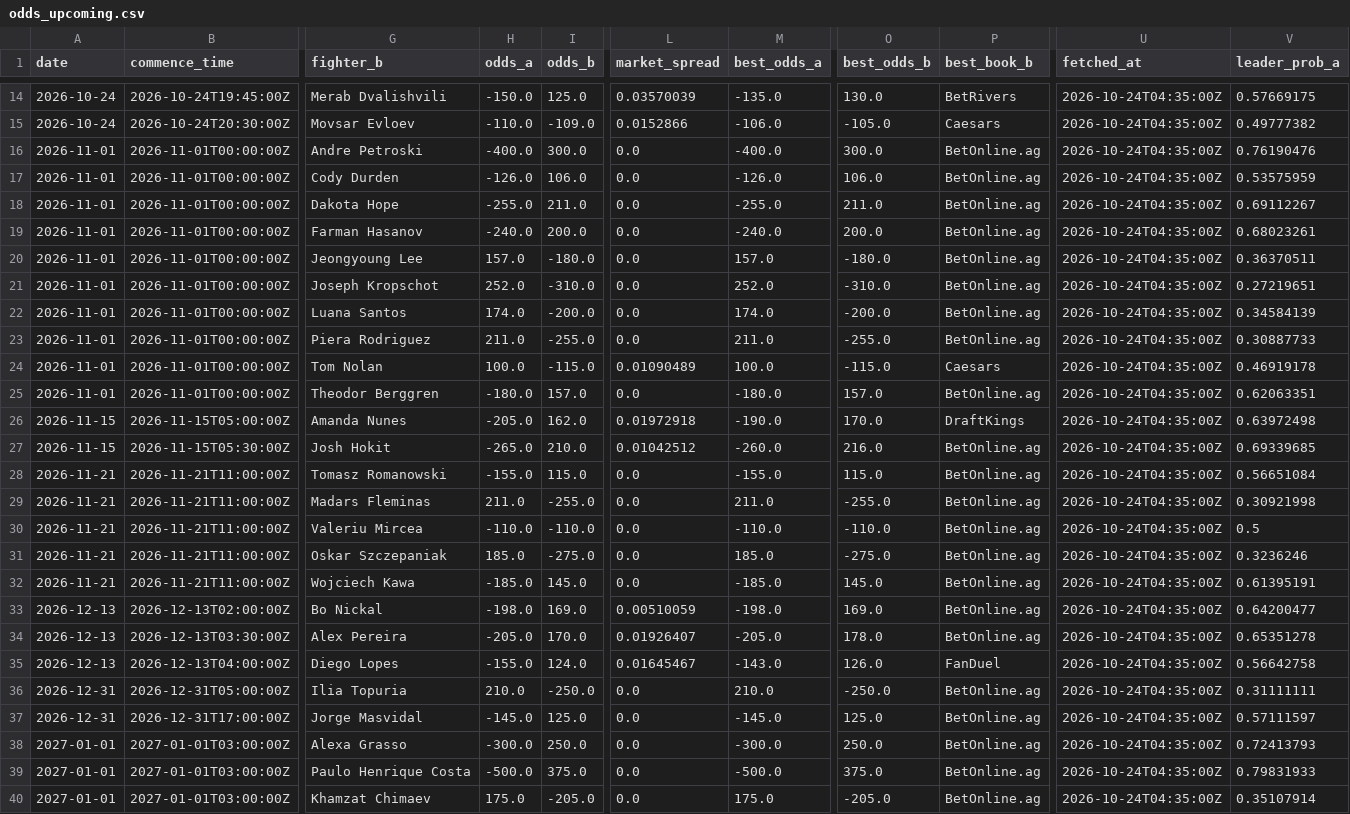
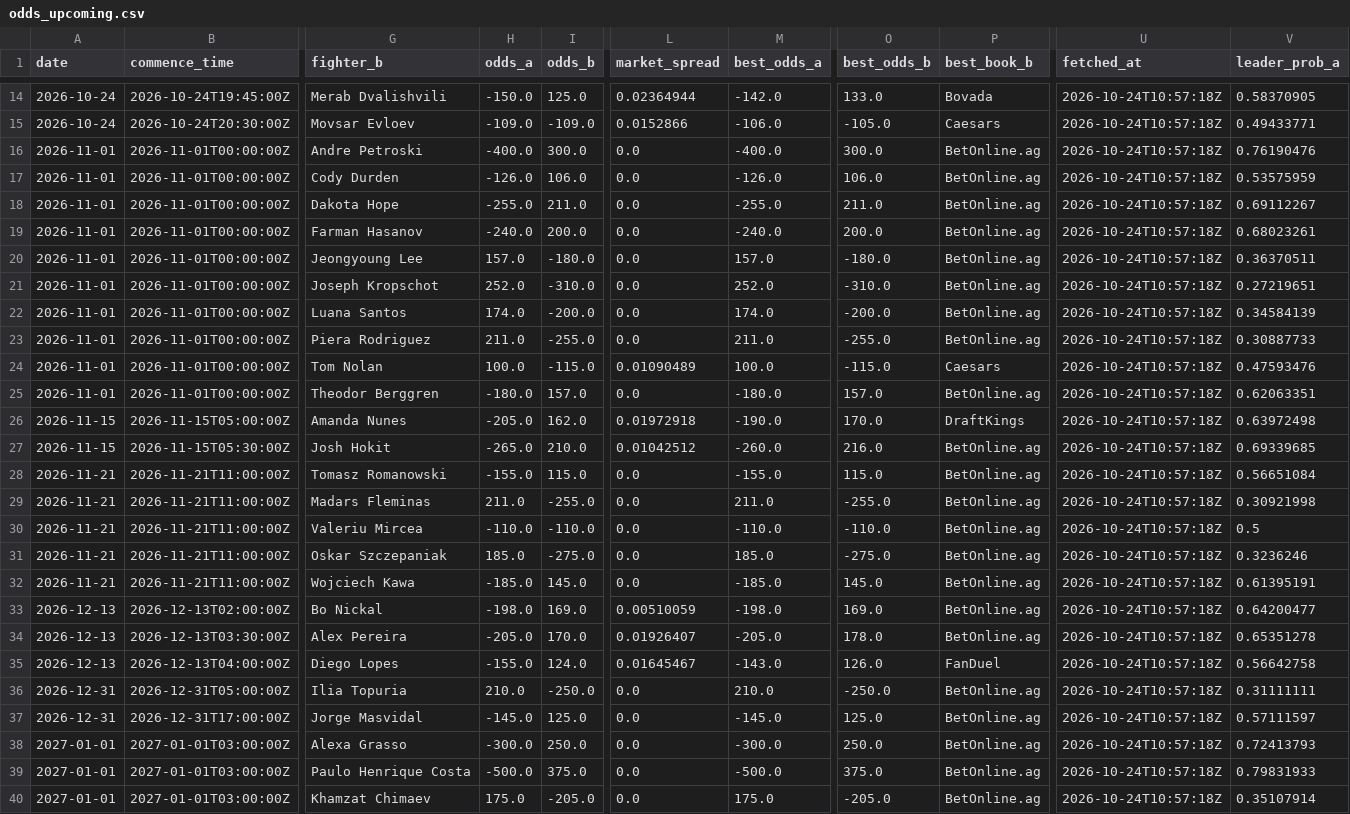
Before and after one commit to joshuakingsland/claude-fights, a CSV file: odds_upcoming.csv, drawn as a sheet; only a part is shown, gaps mark what is left out; the diff covers the shown part only; the diff names each change by its address in the sheet, - before the commit and + after, or states it on an @@ line.

```diff
--- a/odds_upcoming.csv
+++ b/odds_upcoming.csv
-L14 (market_spread): 0.03570039
+L14 (market_spread): 0.02364944
-M14 (best_odds_a): -135.0
+M14 (best_odds_a): -142.0
-O14 (best_odds_b): 130.0
+O14 (best_odds_b): 133.0
-P14 (best_book_b): BetRivers
+P14 (best_book_b): Bovada
-U14:U40 (fetched_at): 2026-10-24T04:35:00Z
+U14:U40 (fetched_at): 2026-10-24T10:57:18Z
-V14 (leader_prob_a): 0.57669175
+V14 (leader_prob_a): 0.58370905
-H15 (odds_a): -110.0
+H15 (odds_a): -109.0
-V15 (leader_prob_a): 0.49777382
+V15 (leader_prob_a): 0.49433771
-V24 (leader_prob_a): 0.46919178
+V24 (leader_prob_a): 0.47593476
```
Also changed, not shown: 84 edited cells elsewhere in this file, 8 other files.
